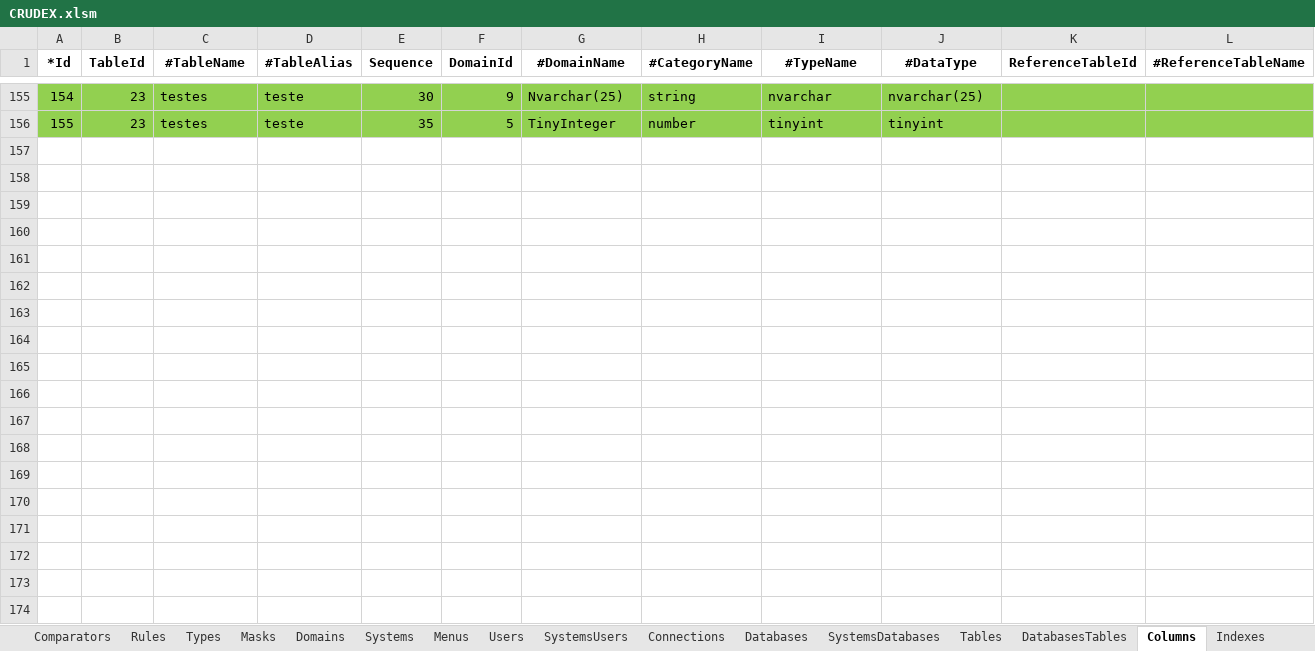
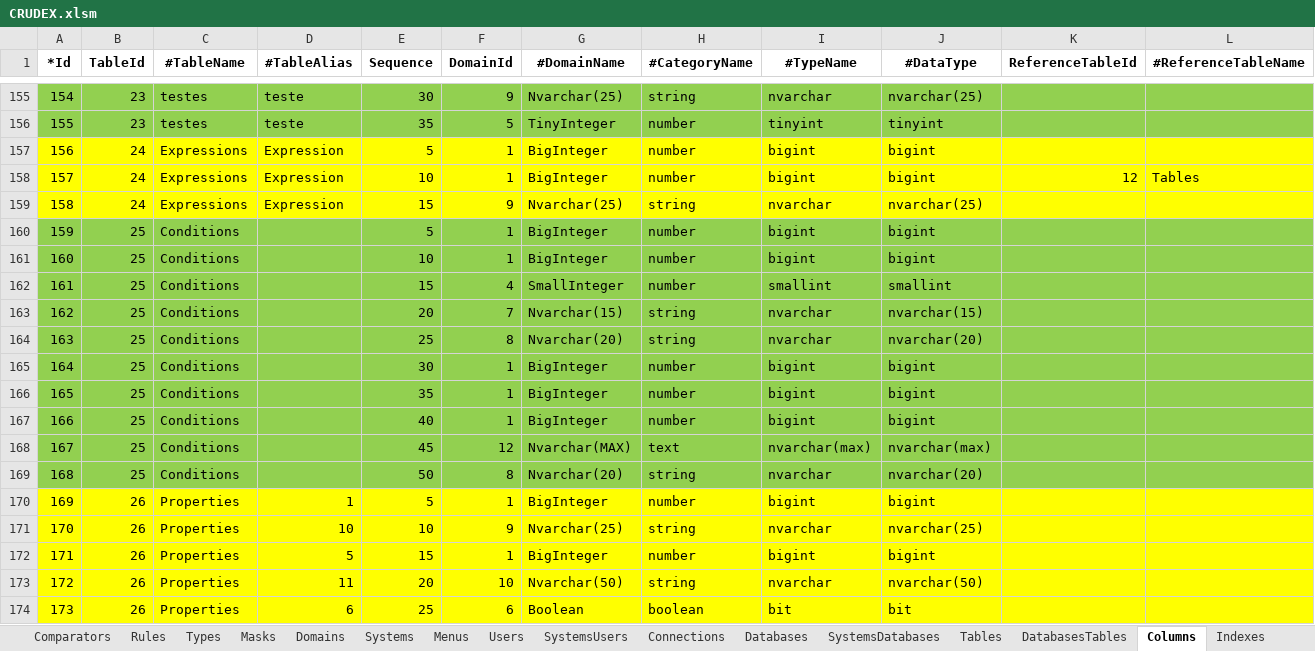
Before and after one commit to joaolabrego/CRUDEX, an Excel workbook: CRUDEX/StaticFiles/Assets/CRUDEX.xlsm, sheet Columns, drawn as a sheet; only a part is shown, gaps mark what is left out; values as stored, in another font and other column widths than the file's, no borders; rows hold the shown columns only; the diff covers the shown part only; the diff names each change by its address in the sheet, - before the commit and + after, or states it on an @@ line.

```diff
--- a/CRUDEX/StaticFiles/Assets/CRUDEX.xlsm (sheet Columns)
+++ b/CRUDEX/StaticFiles/Assets/CRUDEX.xlsm (sheet Columns)
+row 157: 156 | 24 | Expressions | Expression | 5 | 1 | BigInteger | number | bigint | bigint
+row 158: 157 | 24 | Expressions | Expression | 10 | 1 | BigInteger | number | bigint | bigint | 12 | Tables
+row 159: 158 | 24 | Expressions | Expression | 15 | 9 | Nvarchar(25) | string | nvarchar | nvarchar(25)
+row 160: 159 | 25 | Conditions |  | 5 | 1 | BigInteger | number | bigint | bigint
+row 161: 160 | 25 | Conditions |  | 10 | 1 | BigInteger | number | bigint | bigint
+row 162: 161 | 25 | Conditions |  | 15 | 4 | SmallInteger | number | smallint | smallint
+row 163: 162 | 25 | Conditions |  | 20 | 7 | Nvarchar(15) | string | nvarchar | nvarchar(15)
+row 164: 163 | 25 | Conditions |  | 25 | 8 | Nvarchar(20) | string | nvarchar | nvarchar(20)
+row 165: 164 | 25 | Conditions |  | 30 | 1 | BigInteger | number | bigint | bigint
+row 166: 165 | 25 | Conditions |  | 35 | 1 | BigInteger | number | bigint | bigint
+row 167: 166 | 25 | Conditions |  | 40 | 1 | BigInteger | number | bigint | bigint
+row 168: 167 | 25 | Conditions |  | 45 | 12 | Nvarchar(MAX) | text | nvarchar(max) | nvarchar(max)
+row 169: 168 | 25 | Conditions |  | 50 | 8 | Nvarchar(20) | string | nvarchar | nvarchar(20)
+row 170: 169 | 26 | Properties | 1 | 5 | 1 | BigInteger | number | bigint | bigint
+row 171: 170 | 26 | Properties | 10 | 10 | 9 | Nvarchar(25) | string | nvarchar | nvarchar(25)
+row 172: 171 | 26 | Properties | 5 | 15 | 1 | BigInteger | number | bigint | bigint
+row 173: 172 | 26 | Properties | 11 | 20 | 10 | Nvarchar(50) | string | nvarchar | nvarchar(50)
+row 174: 173 | 26 | Properties | 6 | 25 | 6 | Boolean | boolean | bit | bit
```
Also changed, not shown: 5 added rows elsewhere in this sheet, sheet DatabasesTables, sheet Tables, other sheet tabs, CRUDEX/StaticFiles/Assets/CRUDEX_Novissimo.xlsm, 6 other files.
